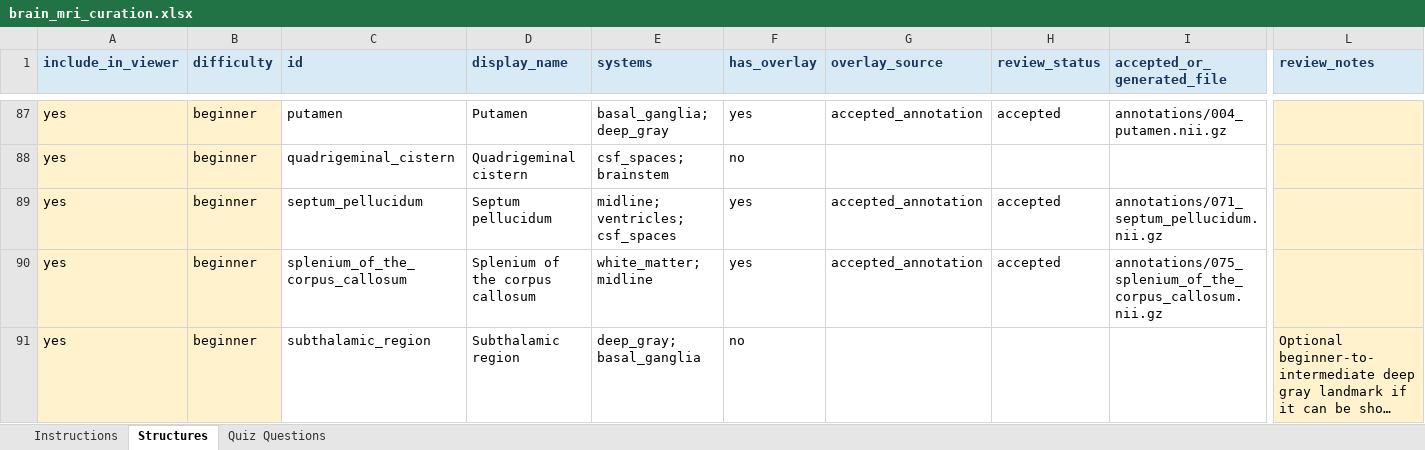
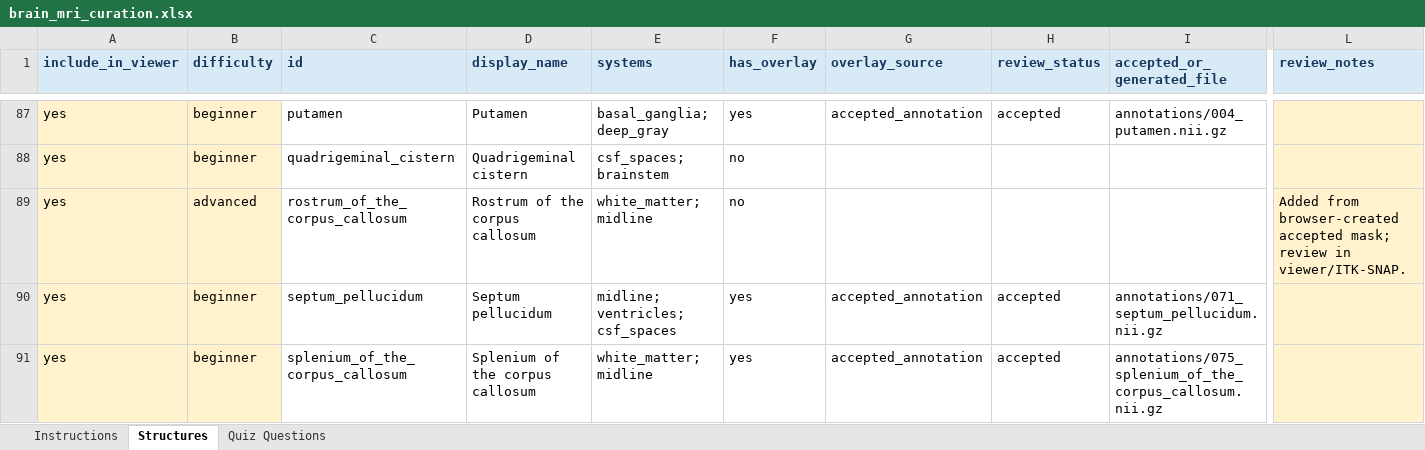
Before and after one commit to sid-dogra/neuroradiology-quizzer, an Excel workbook: data/finalized/curation/brain_mri_curation.xlsx, sheet Structures, drawn as a sheet; only a part is shown, gaps mark what is left out; the shorter side is filled out with more unchanged rows; long unchanged cells end in …; values as stored, in another font and other column widths than the file's, no borders; table styles not drawn; rows hold the shown columns only; the diff names each change by its address in the sheet, - before the commit and + after, or states it on an @@ line.

Commit message:
Update accepted optic and callosal masks

```diff
--- a/data/finalized/curation/brain_mri_curation.xlsx (sheet Structures)
+++ b/data/finalized/curation/brain_mri_curation.xlsx (sheet Structures)
+row 89: yes | advanced | rostrum_of_the_corpus_callosum | Rostrum of the corpus callosum | white_matter; midline | no |  |  |  | Added from browser-created accepted mask; review in viewer/ITK-SNAP.
```
Also changed, not shown: sheet Quiz Questions, sheet Instructions, 8 other files.
